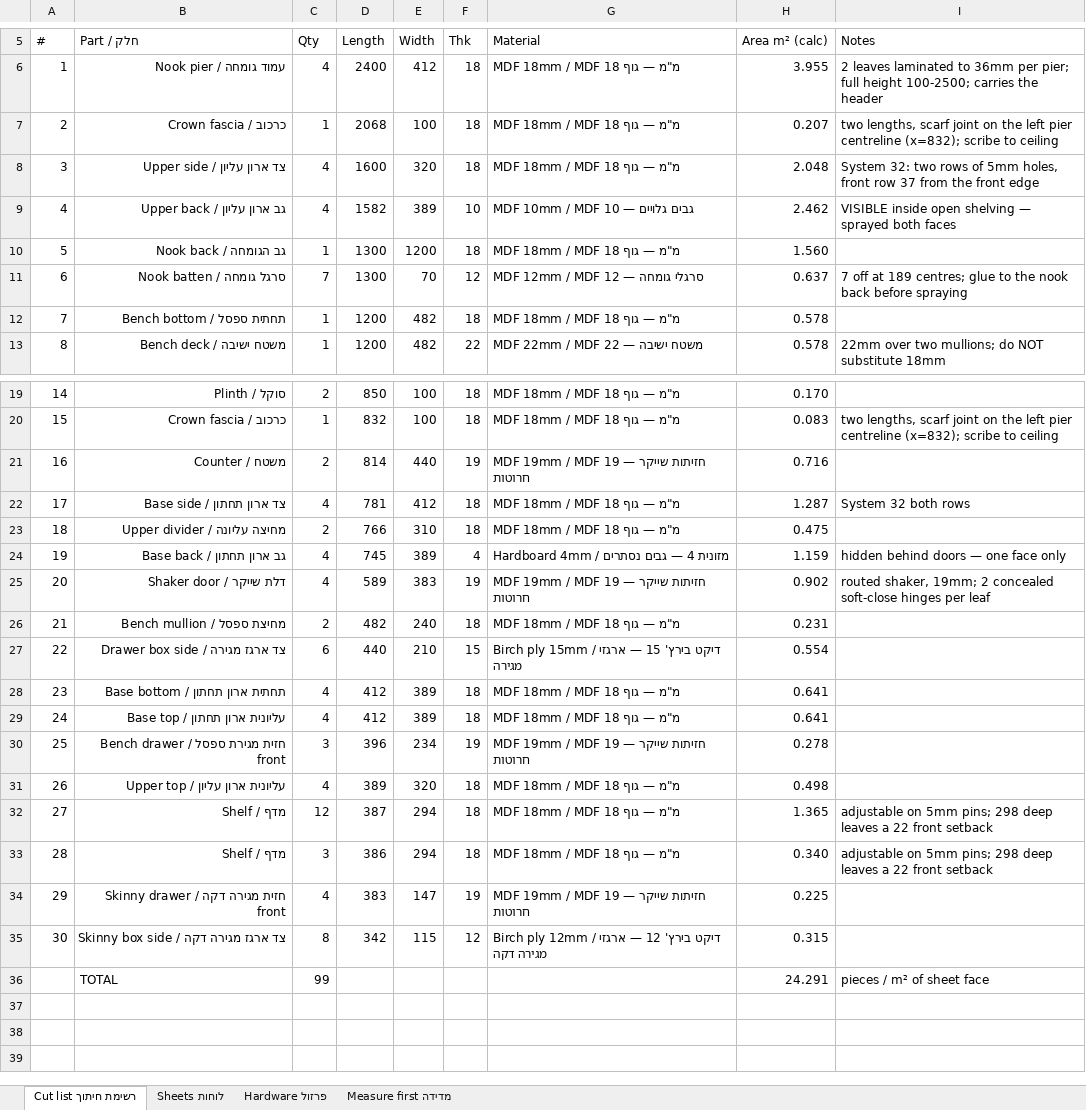
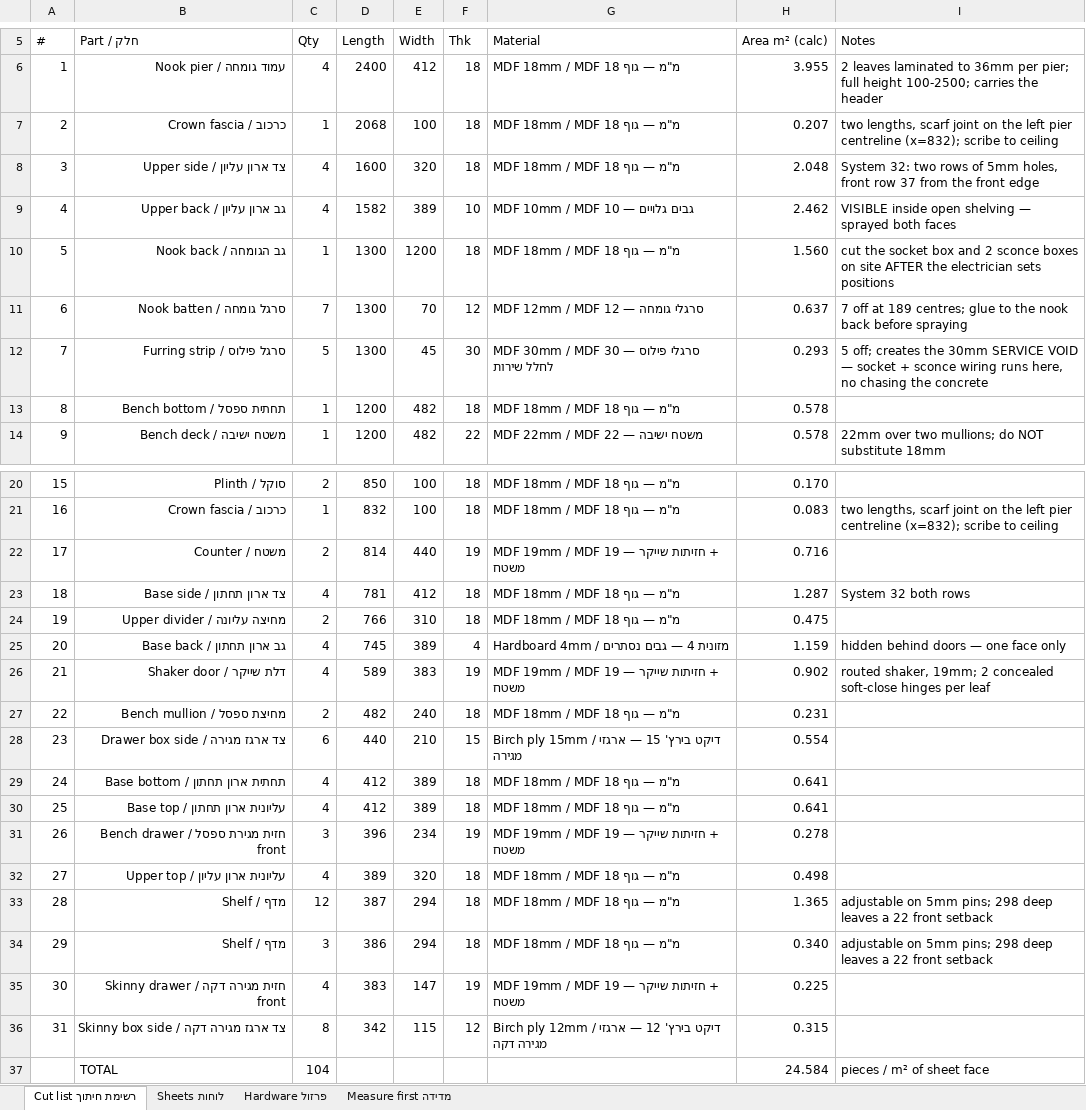
Before and after one commit to mhorvvitz/mainroombookshelfunit, an Excel workbook: drawings/Nook_unit_cutlist.xlsx, sheet Cut list רשימת חיתוך, drawn as a sheet; only a part is shown, gaps mark what is left out; values as stored, in another font and other column widths than the file's, no cell formats; charts and pictures not drawn; addresses are those after the commit; the diff names each change by its address in the sheet, - before the commit and + after, or states it on an @@ line.

```diff
--- a/drawings/Nook_unit_cutlist.xlsx (sheet Cut list רשימת חיתוך)
+++ b/drawings/Nook_unit_cutlist.xlsx (sheet Cut list רשימת חיתוך)
-I10 (Notes): (empty)
+I10 (Notes): cut the socket box and 2 sconce boxes on site AFTER the electrician sets positions
+row 12: 7 | סרגל פילוס / Furring strip | 5 | 1300 | 45 | 30 | MDF 30mm / MDF 30 — סרגלי פילוס לחלל שירות | 0.293 | 5 off; creates the 30mm SERVICE VOID — socket + sconce wiring runs here, no chasing the concrete
@@ column A (#) renumbered between rows 13 and 36 @@
-G22 (Material): MDF 19mm / MDF 19 — חזיתות שייקר חרוטות
+G22 (Material): MDF 19mm / MDF 19 — חזיתות שייקר + משטח
-G26 (Material): MDF 19mm / MDF 19 — חזיתות שייקר חרוטות
+G26 (Material): MDF 19mm / MDF 19 — חזיתות שייקר + משטח
-G31 (Material): MDF 19mm / MDF 19 — חזיתות שייקר חרוטות
+G31 (Material): MDF 19mm / MDF 19 — חזיתות שייקר + משטח
-G35 (Material): MDF 19mm / MDF 19 — חזיתות שייקר חרוטות
+G35 (Material): MDF 19mm / MDF 19 — חזיתות שייקר + משטח
-C37 (Qty): 99
+C37 (Qty): 104
-H37 (Area m² (calc)): 24.291
+H37 (Area m² (calc)): 24.584
```
Also changed, not shown: sheet Sheets לוחות, cell formats, formulas that keep their value, 11 other files.
